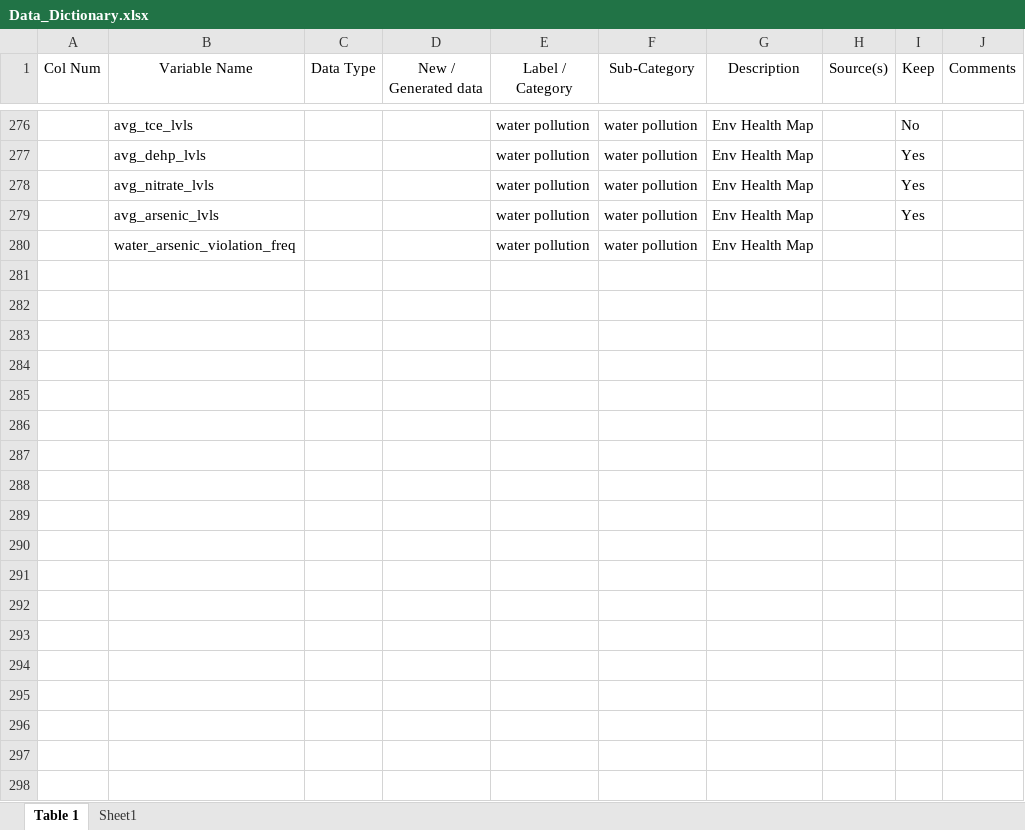
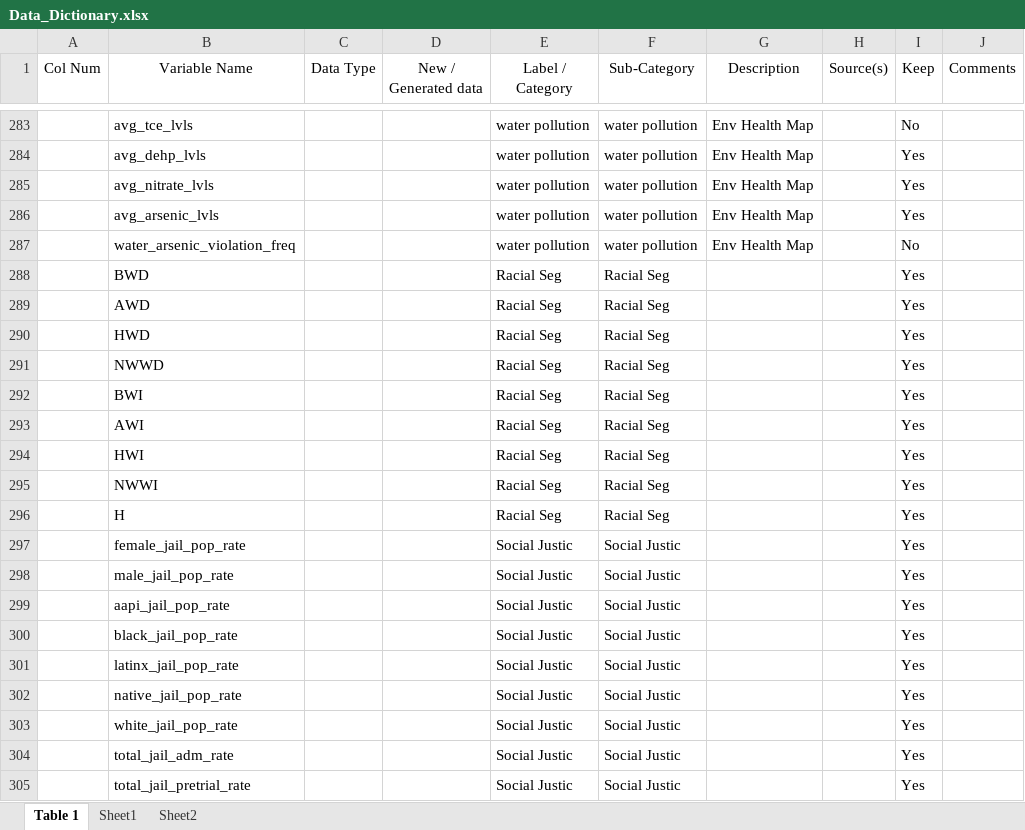
Before and after one commit to wendyji220/Covid_SL_intxns, an Excel workbook: Analysis/update_data/data/processed/Data_Dictionary.xlsx, sheet Table 1, drawn as a sheet; only a part is shown, gaps mark what is left out; values as stored, in another font and other column widths than the file's, no borders; addresses are those after the commit; the diff covers the shown part only; the diff names each change by its address in the sheet, - before the commit and + after, or states it on an @@ line.

```diff
--- a/Analysis/update_data/data/processed/Data_Dictionary.xlsx (sheet Table 1)
+++ b/Analysis/update_data/data/processed/Data_Dictionary.xlsx (sheet Table 1)
+sheet tab: Sheet2
-I287 (Keep): (empty)
+I287 (Keep): No
+row 288:  | BWD |  |  | Racial Seg | Racial Seg |  |  | Yes
+row 289:  | AWD |  |  | Racial Seg | Racial Seg |  |  | Yes
+row 290:  | HWD |  |  | Racial Seg | Racial Seg |  |  | Yes
+row 291:  | NWWD |  |  | Racial Seg | Racial Seg |  |  | Yes
+row 292:  | BWI |  |  | Racial Seg | Racial Seg |  |  | Yes
+row 293:  | AWI |  |  | Racial Seg | Racial Seg |  |  | Yes
+row 294:  | HWI |  |  | Racial Seg | Racial Seg |  |  | Yes
+row 295:  | NWWI |  |  | Racial Seg | Racial Seg |  |  | Yes
+row 296:  | H |  |  | Racial Seg | Racial Seg |  |  | Yes
+row 297:  | female_jail_pop_rate |  |  | Social Justic | Social Justic |  |  | Yes
+row 298:  | male_jail_pop_rate |  |  | Social Justic | Social Justic |  |  | Yes
+row 299:  | aapi_jail_pop_rate |  |  | Social Justic | Social Justic |  |  | Yes
+row 300:  | black_jail_pop_rate |  |  | Social Justic | Social Justic |  |  | Yes
+row 301:  | latinx_jail_pop_rate |  |  | Social Justic | Social Justic |  |  | Yes
+row 302:  | native_jail_pop_rate |  |  | Social Justic | Social Justic |  |  | Yes
+row 303:  | white_jail_pop_rate |  |  | Social Justic | Social Justic |  |  | Yes
+row 304:  | total_jail_adm_rate |  |  | Social Justic | Social Justic |  |  | Yes
+row 305:  | total_jail_pretrial_rate |  |  | Social Justic | Social Justic |  |  | Yes
```
Also changed, not shown: 61 added rows, 19 edited cells and cell formats elsewhere in this sheet, sheet Sheet1, 11 other files.
